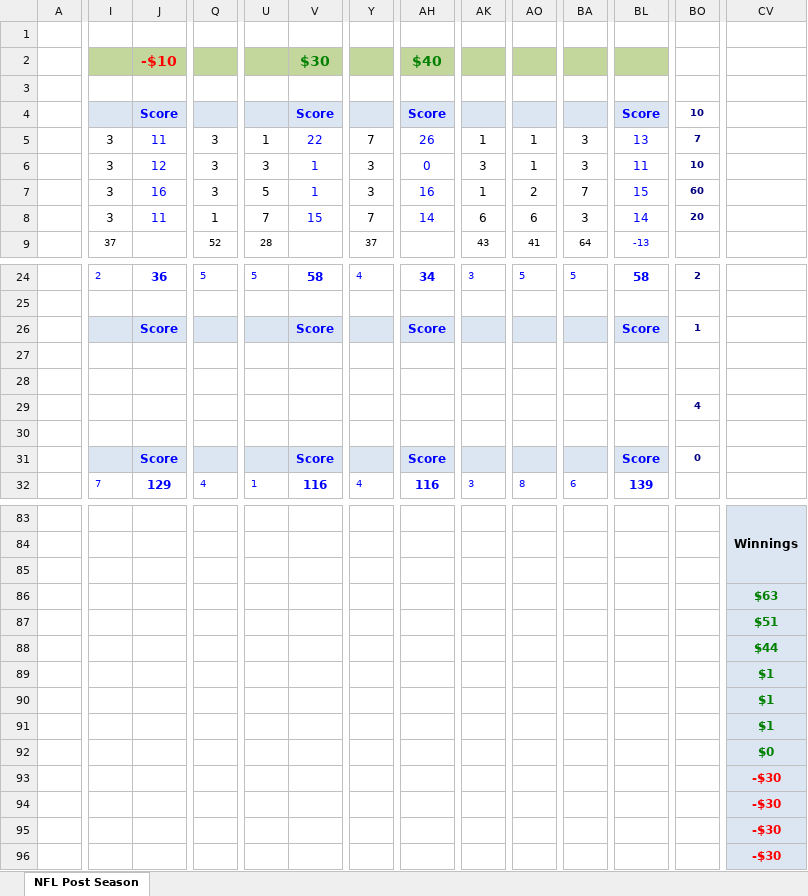
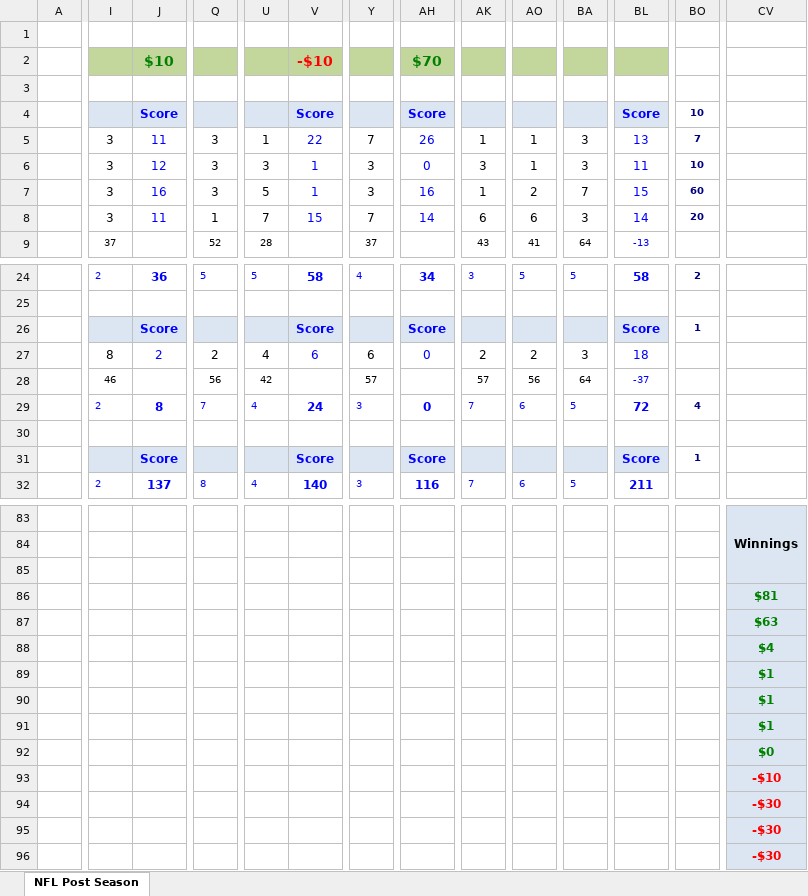
Before and after one commit to jlwebpages/fp, an Excel workbook: post_season_final.xlsm, sheet NFL Post Season, drawn as a sheet; only a part is shown, gaps mark what is left out; values as stored, in another font and other column widths than the file's, no borders; conditional formats not drawn; removed rows and columns are numbered as before the commit, all else as after; rows hold the shown columns only; the diff covers the shown part only; the diff names each change by its address in the sheet, - before the commit and + after, or states it on an @@ line.

Commit message:
2018 Post Season Week 4 Final update.

```diff
--- a/post_season_final.xlsm (sheet NFL Post Season)
+++ b/post_season_final.xlsm (sheet NFL Post Season)
-J2: -$10
+J2: $10
-J2 text colour: #FF0000
+J2 text colour: #008000
-V2: $30
+V2: -$10
-V2 text colour: #008000
+V2 text colour: #FF0000
-AH2: $40
+AH2: $70
-row 27: (empty)
-row 28: (empty)
-row 29:  |  |  |  |  |  |  |  |  |  |  |  | 4
+row 27:  | 8 | 2 | 2 | 4 | 6 | 6 | 0 | 2 | 2 | 3 | 18
+row 28:  | 46 |  | 56 | 42 |  | 57 |  | 57 | 56 | 64 | -37
+row 29:  | 2 | 8 | 7 | 4 | 24 | 3 | 0 | 7 | 6 | 5 | 72 | 4
-BO31: 0
+BO31: 1
-I32: 7
+I32: 2
-J32: 129
+J32: 137
-Q32: 4
+Q32: 8
-U32: 1
+U32: 4
-V32: 116
+V32: 140
-Y32: 4
+Y32: 3
-AK32: 3
+AK32: 7
-AO32: 8
+AO32: 6
-BA32: 6
+BA32: 5
-BL32: 139
+BL32: 211
+row 86:  |  |  |  |  |  |  |  |  |  |  |  |  | $81
-row 87:  |  |  |  |  |  |  |  |  |  |  |  |  | $51
-CV88: $44
+CV88: $4
-CV93: -$30
+CV93: -$10
```
Also changed, not shown: 2 added rows, 2 removed rows and 73 edited cells elsewhere in this sheet, formulas that keep their value, hidden cells, 4 other files.
